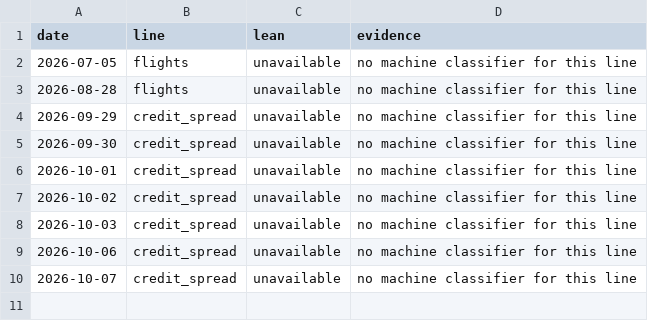
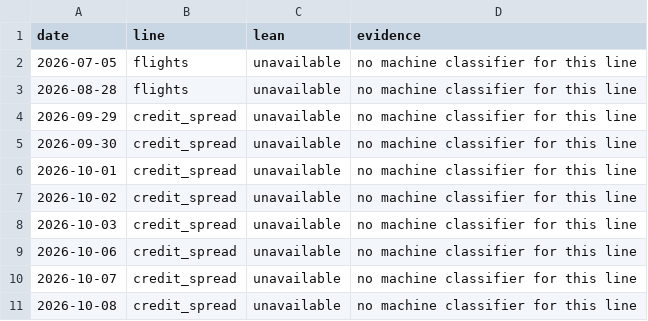
Before and after one commit to wan9yu/tremor, a CSV file: docs/data/leans.csv, drawn as a sheet; the diff names each change by its address in the sheet, - before the commit and + after, or states it on an @@ line.

```diff
--- a/docs/data/leans.csv
+++ b/docs/data/leans.csv
+row 11: 2026-10-08 | credit_spread | unavailable | no machine classifier for this line
```
Also changed, not shown: data/levels.csv, docs/data/stuck.csv, 6 other files.
